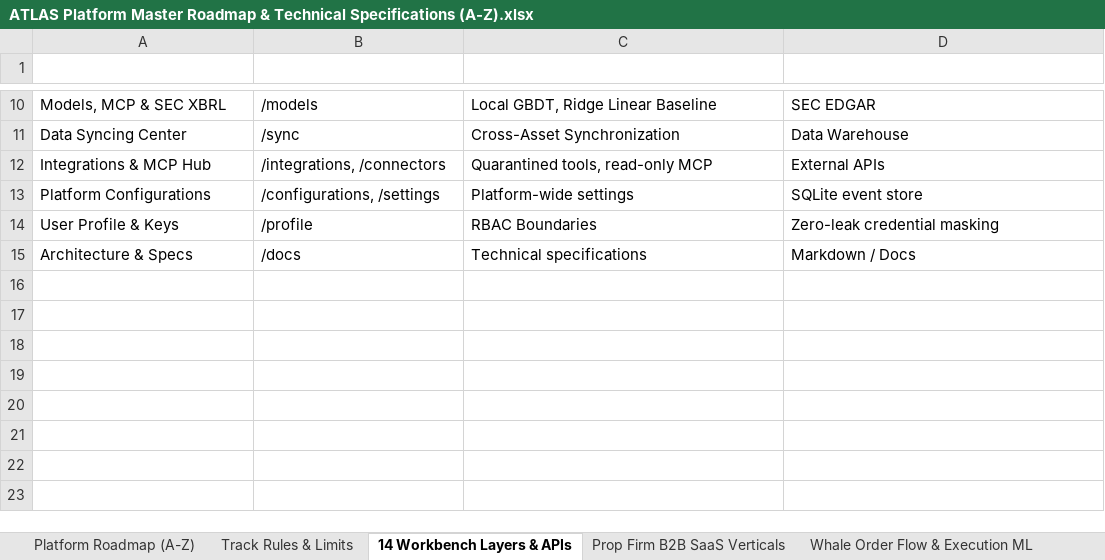
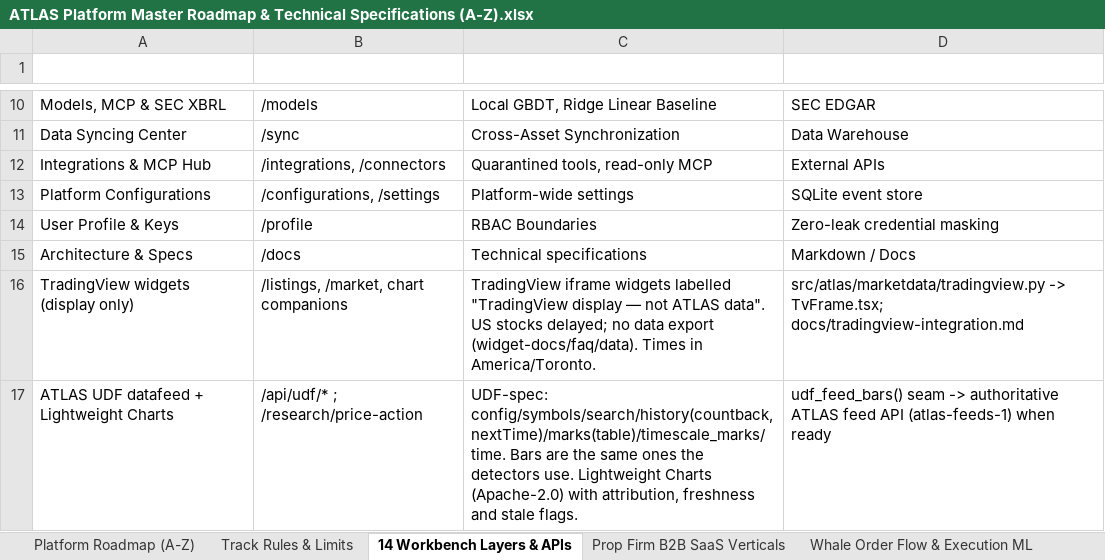
Before and after one commit to MISHHF93/ATLAS, an Excel workbook: ATLAS Platform Master Roadmap & Technical Specifications (A-Z).xlsx, sheet 14 Workbench Layers & APIs, drawn as a sheet; only a part is shown, gaps mark what is left out; values as stored, in another font and other column widths than the file's, no borders; charts and pictures and table styles not drawn; the diff names each change by its address in the sheet, - before the commit and + after, or states it on an @@ line.

Commit message:
matrix: TradingView widgets + UDF rows in Workbench Layers sheet

```diff
--- a/ATLAS Platform Master Roadmap & Technical Specifications (A-Z).xlsx (sheet 14 Workbench Layers & APIs)
+++ b/ATLAS Platform Master Roadmap & Technical Specifications (A-Z).xlsx (sheet 14 Workbench Layers & APIs)
+row 16: TradingView widgets (display only) | /listings, /market, chart companions | TradingView iframe widgets labelled "TradingView display — not ATLAS data". US stocks delayed; no data export (widget-docs/faq/data). Times in America/Toronto. | src/atlas/marketdata/tradingview.py -> TvFrame.tsx; docs/tradingview-integration.md
+row 17: ATLAS UDF datafeed + Lightweight Charts | /api/udf/* ; /research/price-action | UDF-spec: config/symbols/search/history(countback,nextTime)/marks(table)/timescale_marks/time. Bars are the same ones the detectors use. Lightweight Charts (Apache-2.0) with attribution, freshness and stale flags. | udf_feed_bars() seam -> authoritative ATLAS feed API (atlas-feeds-1) when ready
```
Also changed, not shown: charts or pictures.
